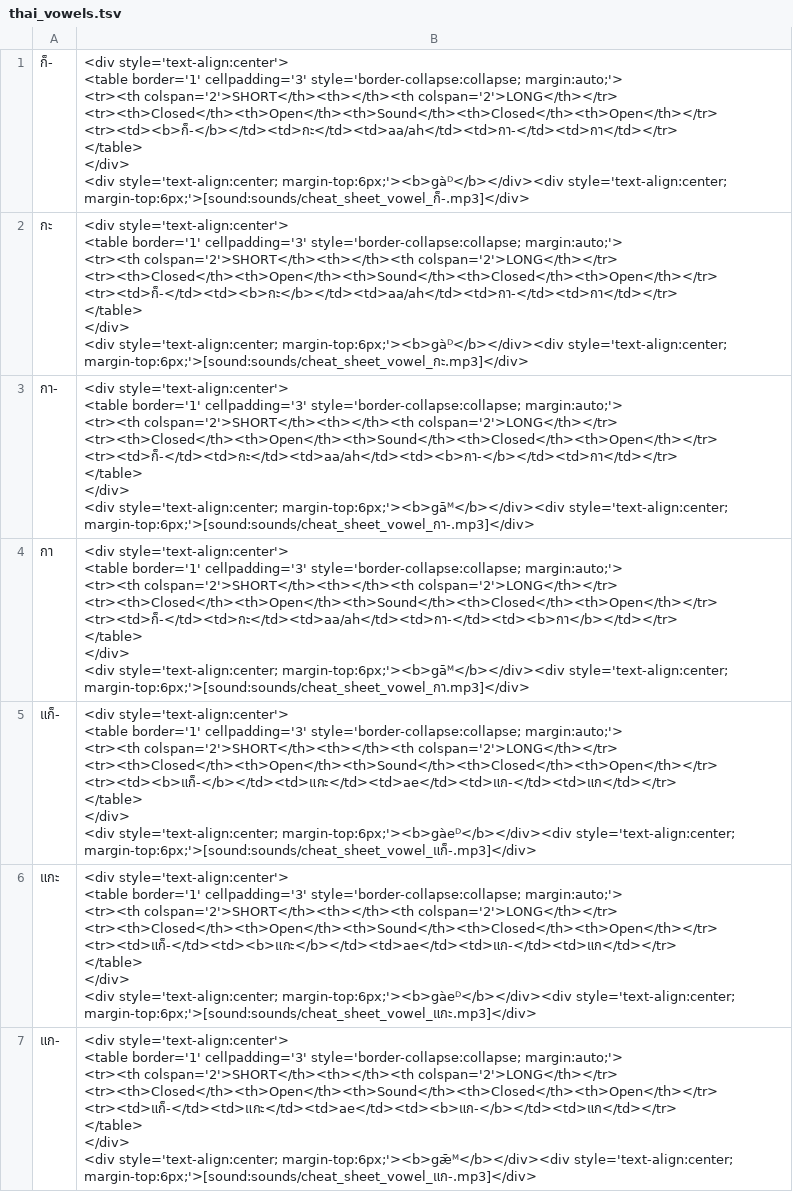
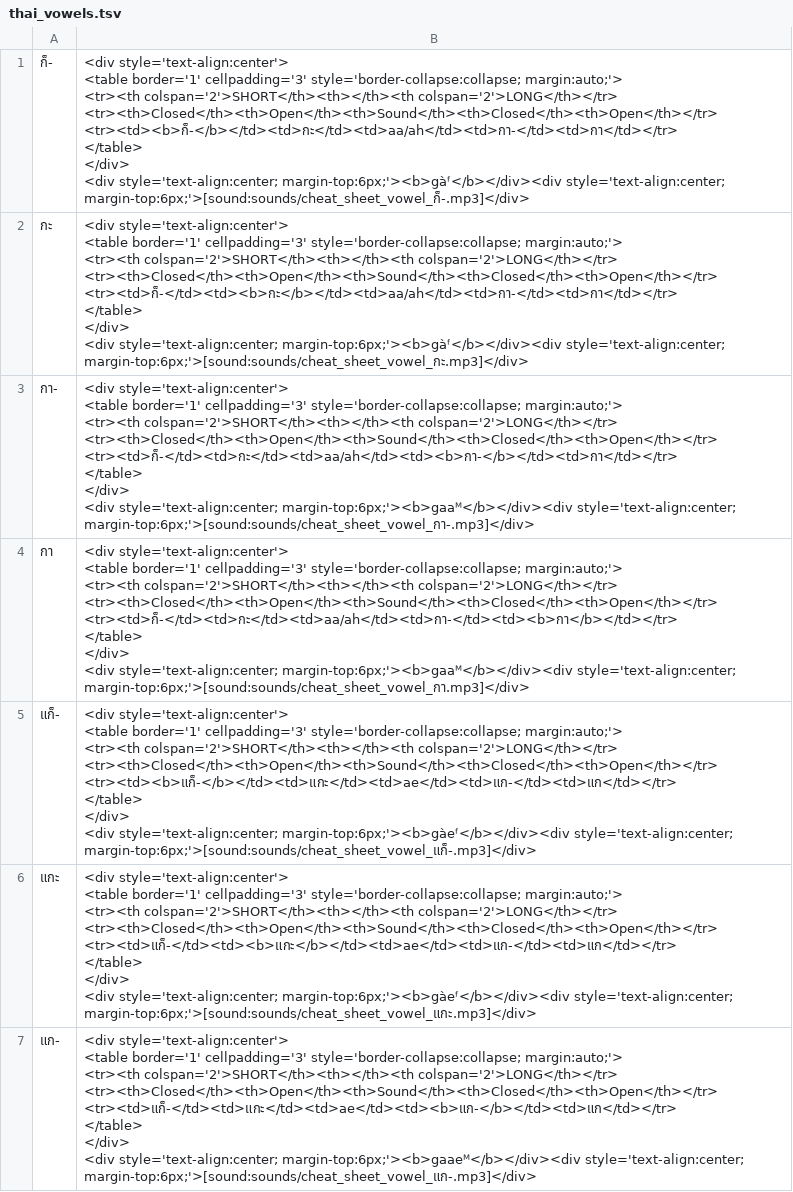
Before and after one commit to cmontpetit/anki-thai-alphabet, a TSV file: thai_vowels.tsv, drawn as a sheet; only a part is shown; the diff covers the shown part only; the diff names each change by its address in the sheet, - before the commit and + after, or states it on an @@ line.

```diff
--- a/thai_vowels.tsv
+++ b/thai_vowels.tsv
-B1: …<div style='text-align:center; margin-top:6px;'><b>gàᴰ</b></div><div style='text-align:center; margin-top:6px;'>[sound:sounds/cheat_sheet_vowel_ก็-.mp3]</div>
+B1: …<div style='text-align:center; margin-top:6px;'><b>gàᶠ</b></div><div style='text-align:center; margin-top:6px;'>[sound:sounds/cheat_sheet_vowel_ก็-.mp3]</div>
-B2: …<div style='text-align:center; margin-top:6px;'><b>gàᴰ</b></div><div style='text-align:center; margin-top:6px;'>[sound:sounds/cheat_sheet_vowel_กะ.mp3]</div>
+B2: …<div style='text-align:center; margin-top:6px;'><b>gàᶠ</b></div><div style='text-align:center; margin-top:6px;'>[sound:sounds/cheat_sheet_vowel_กะ.mp3]</div>
-B3: …<div style='text-align:center; margin-top:6px;'><b>gāᴹ</b></div><div style='text-align:center; margin-top:6px;'>[sound:sounds/cheat_sheet_vowel_กา-.mp3]</div>
+B3: …<div style='text-align:center; margin-top:6px;'><b>gaaᴹ</b></div><div style='text-align:center; margin-top:6px;'>[sound:sounds/cheat_sheet_vowel_กา-.mp3]</div>
-B4: …<div style='text-align:center; margin-top:6px;'><b>gāᴹ</b></div><div style='text-align:center; margin-top:6px;'>[sound:sounds/cheat_sheet_vowel_กา.mp3]</div>
+B4: …<div style='text-align:center; margin-top:6px;'><b>gaaᴹ</b></div><div style='text-align:center; margin-top:6px;'>[sound:sounds/cheat_sheet_vowel_กา.mp3]</div>
-B5: …<div style='text-align:center; margin-top:6px;'><b>gàeᴰ</b></div><div style='text-align:center; margin-top:6px;'>[sound:sounds/cheat_sheet_vowel_แก็-.mp3]</div>
+B5: …<div style='text-align:center; margin-top:6px;'><b>gàeᶠ</b></div><div style='text-align:center; margin-top:6px;'>[sound:sounds/cheat_sheet_vowel_แก็-.mp3]</div>
-B6: …<div style='text-align:center; margin-top:6px;'><b>gàeᴰ</b></div><div style='text-align:center; margin-top:6px;'>[sound:sounds/cheat_sheet_vowel_แกะ.mp3]</div>
+B6: …<div style='text-align:center; margin-top:6px;'><b>gàeᶠ</b></div><div style='text-align:center; margin-top:6px;'>[sound:sounds/cheat_sheet_vowel_แกะ.mp3]</div>
-B7: …<div style='text-align:center; margin-top:6px;'><b>gǣᴹ</b></div><div style='text-align:center; margin-top:6px;'>[sound:sounds/cheat_sheet_vowel_แก-.mp3]</div>
+B7: …<div style='text-align:center; margin-top:6px;'><b>gaaeᴹ</b></div><div style='text-align:center; margin-top:6px;'>[sound:sounds/cheat_sheet_vowel_แก-.mp3]</div>
```
Also changed, not shown: 37 edited cells elsewhere in this file, 1 other file.
